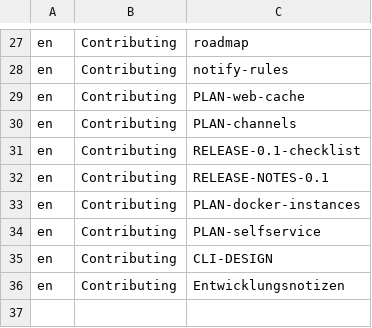
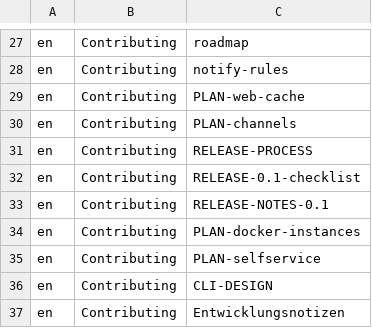
Before and after one commit to hobnix/server, a TSV file: docs/categories.tsv, drawn as a sheet; only a part is shown, gaps mark what is left out; the diff names each change by its address in the sheet, - before the commit and + after, or states it on an @@ line.

Commit message:
Release process (#233): release branch, milestone sync, core tag script, runbook, ruleset proposals
docs/RELEASE-PROCESS.md, scripts/dev/release-core.sh (status, branch, sync, tag, verify, follow-check) with tests/release-core.sh; ADR 0007 amendment. Prepares the first-tag steps of #231.

```diff
--- a/docs/categories.tsv
+++ b/docs/categories.tsv
+row 31: en | Contributing | RELEASE-PROCESS
```
Also changed, not shown: 6 other files.
